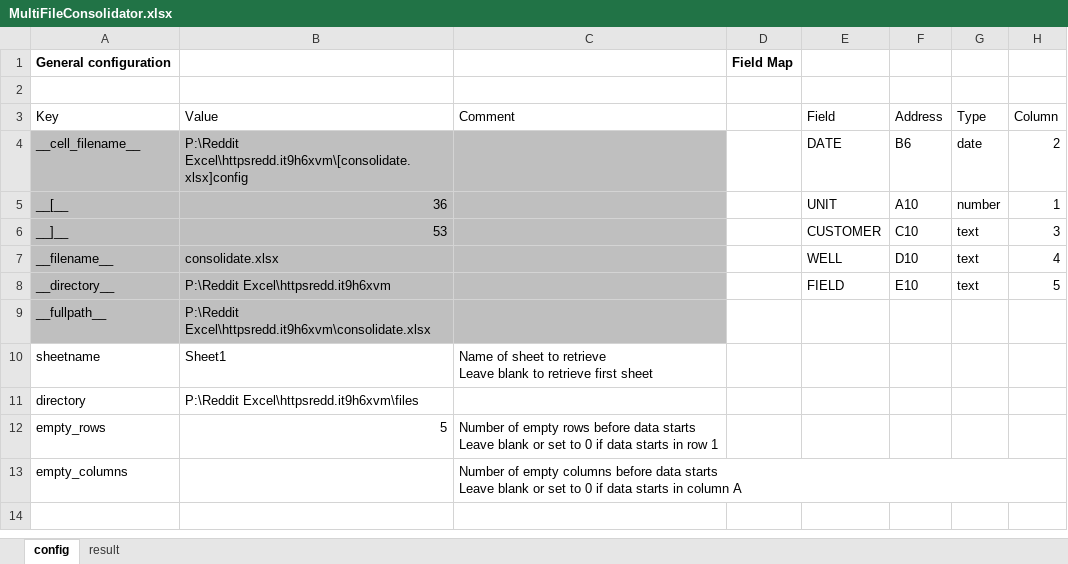
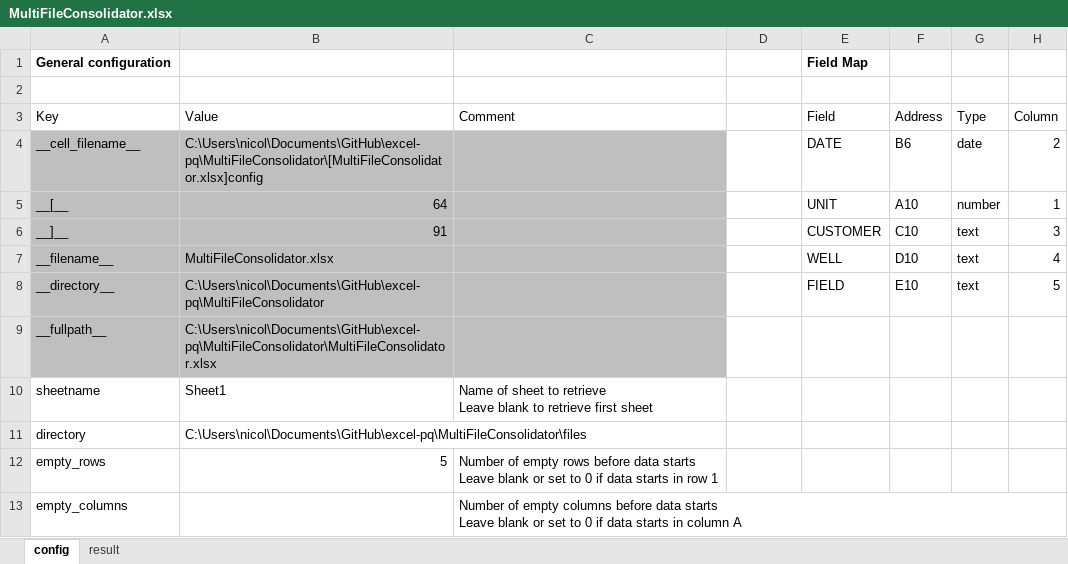
Before and after one commit to tirlibibi17/excel-pq, an Excel workbook: MultiFileConsolidator/MultiFileConsolidator.xlsx, sheet config, drawn as a sheet; only a part is shown; values as stored, in another font and other column widths than the file's, no borders; table styles not drawn; the diff names each change by its address in the sheet, - before the commit and + after, or states it on an @@ line.

```diff
--- a/MultiFileConsolidator/MultiFileConsolidator.xlsx (sheet config)
+++ b/MultiFileConsolidator/MultiFileConsolidator.xlsx (sheet config)
-D1: Field Map
+D1: (empty)
-E1 (Field): (empty)
+E1 (Field): Field Map
-B4 (Value): P:\Reddit Excel\httpsredd.it9h6xvm\[consolidate.xlsx]config
+B4 (Value): C:\Users\nicol\Documents\GitHub\excel-pq\MultiFileConsolidator\[MultiFileConsolidator.xlsx]config
-B5 (Value): 36
+B5 (Value): 64
-B6 (Value): 53
+B6 (Value): 91
-B7 (Value): consolidate.xlsx
+B7 (Value): MultiFileConsolidator.xlsx
-B8 (Value): P:\Reddit Excel\httpsredd.it9h6xvm
+B8 (Value): C:\Users\nicol\Documents\GitHub\excel-pq\MultiFileConsolidator
-B9 (Value): P:\Reddit Excel\httpsredd.it9h6xvm\consolidate.xlsx
+B9 (Value): C:\Users\nicol\Documents\GitHub\excel-pq\MultiFileConsolidator\MultiFileConsolidator.xlsx
-B11 (Value): P:\Reddit Excel\httpsredd.it9h6xvm\files
+B11 (Value): C:\Users\nicol\Documents\GitHub\excel-pq\MultiFileConsolidator\files
```
Also changed, not shown: sheet result.
